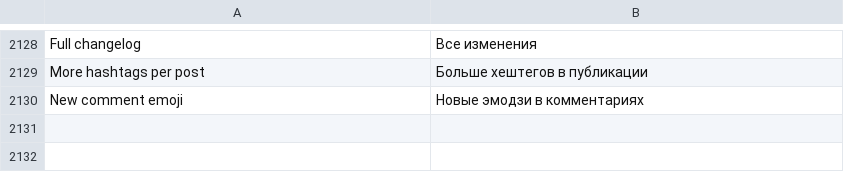
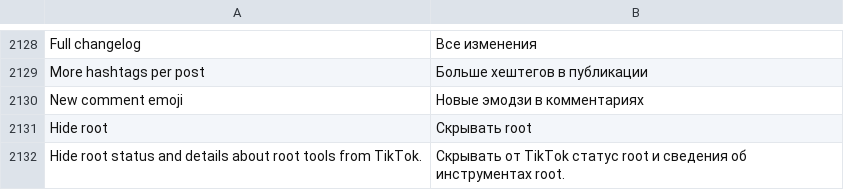
Before and after one commit to Nezumi-2711/HushFeed, a TSV file: extensions/tiktok/src/main/l10n/ru.tsv, drawn as a sheet; only a part is shown, gaps mark what is left out; the diff names each change by its address in the sheet, - before the commit and + after, or states it on an @@ line.

Commit message:
feat(privacy): guard typed native root collectors

```diff
--- a/extensions/tiktok/src/main/l10n/ru.tsv
+++ b/extensions/tiktok/src/main/l10n/ru.tsv
+row 2131: Hide root | Скрывать root
+row 2132: Hide root status and details about root tools from TikTok. | Скрывать от TikTok статус root и сведения об инструментах root.
```
Also changed, not shown: extensions/tiktok/src/main/l10n/az.tsv, extensions/tiktok/src/main/l10n/es.tsv, 28 other files.
